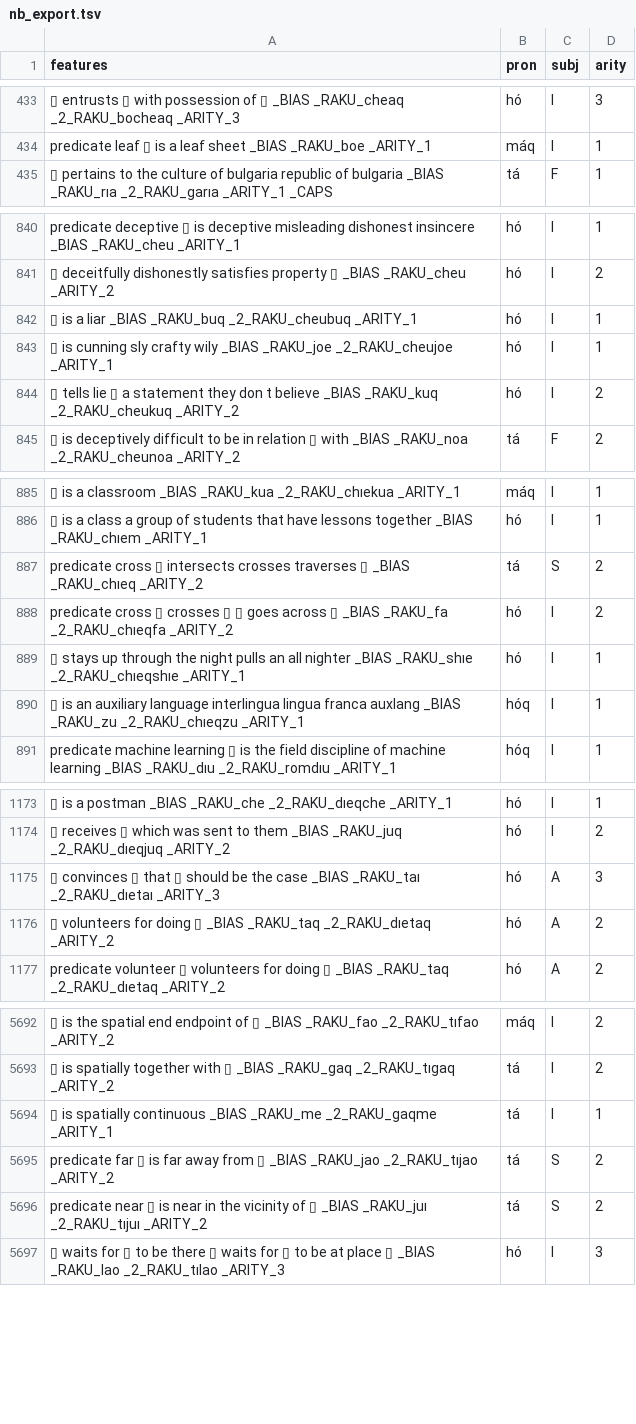
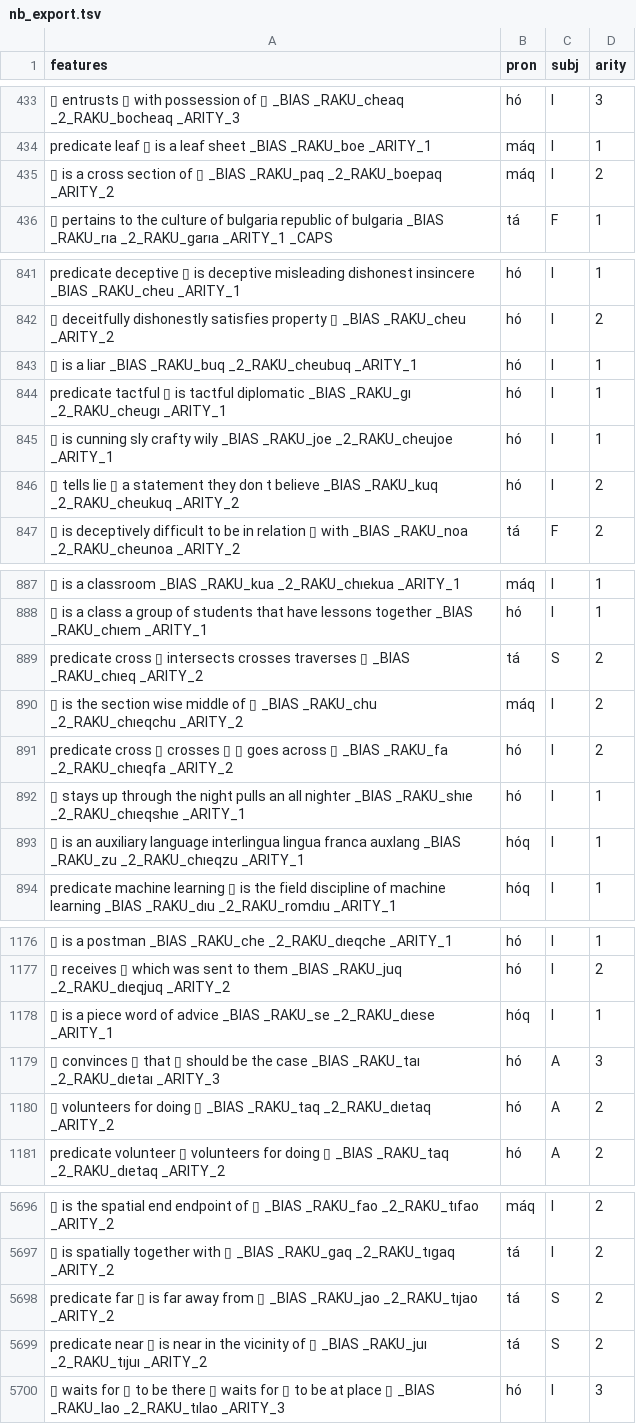
Before and after one commit to mi2ebi/soakue, a TSV file: data/nb_export.tsv, drawn as a sheet; only a part is shown, gaps mark what is left out; removed rows and columns are numbered as before the commit, all else as after; the diff covers the shown part only; the diff names each change by its address in the sheet, - before the commit and + after, or states it on an @@ line.

```diff
--- a/data/nb_export.tsv
+++ b/data/nb_export.tsv
+row 435: ▯ is a cross section of ▯ _BIAS _RAKU_paq _2_RAKU_boepaq _ARITY_2 | máq | I | 2
+row 844: predicate tactful ▯ is tactful diplomatic _BIAS _RAKU_gı _2_RAKU_cheugı _ARITY_1 | hó | I | 1
+row 890: ▯ is the section wise middle of ▯ _BIAS _RAKU_chu _2_RAKU_chıeqchu _ARITY_2 | máq | I | 2
+row 1178: ▯ is a piece word of advice _BIAS _RAKU_se _2_RAKU_dıese _ARITY_1 | hóq | I | 1
-row 5694: ▯ is spatially continuous _BIAS _RAKU_me _2_RAKU_gaqme _ARITY_1 | tá | I | 1
```
Also changed, not shown: 1 moved row and 4 edited cells elsewhere in this file, 4 other files.
